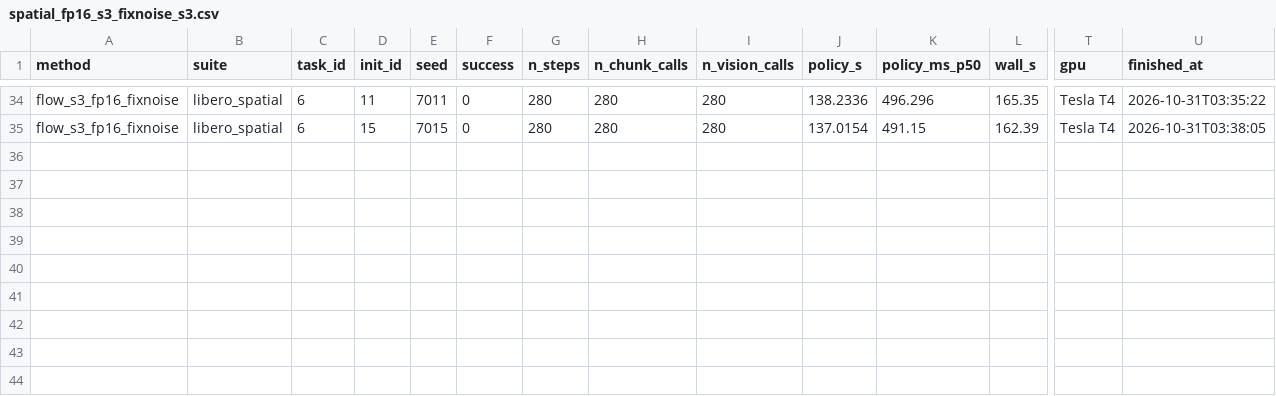
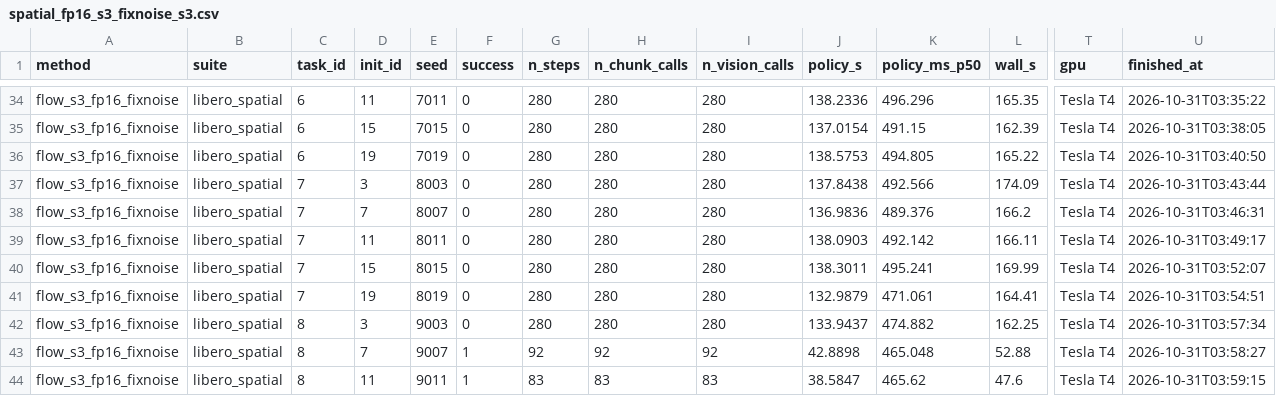
Before and after one commit to Ngoc-LM/efficient-vla, a CSV file: results/t4/raw/spatial_fp16_s3_fixnoise_s3.csv, drawn as a sheet; only a part is shown, gaps mark what is left out; rows hold the shown columns only; the diff names each change by its address in the sheet, - before the commit and + after, or states it on an @@ line.

Commit message:
T4 results: spatial_fp16_s3_fixnoise (in progress)

```diff
--- a/results/t4/raw/spatial_fp16_s3_fixnoise_s3.csv
+++ b/results/t4/raw/spatial_fp16_s3_fixnoise_s3.csv
+row 36: flow_s3_fp16_fixnoise | libero_spatial | 6 | 19 | 7019 | 0 | 280 | 280 | 280 | 138.5753 | 494.805 | 165.22 | Tesla T4 | 2026-10-31T03:40:50
+row 37: flow_s3_fp16_fixnoise | libero_spatial | 7 | 3 | 8003 | 0 | 280 | 280 | 280 | 137.8438 | 492.566 | 174.09 | Tesla T4 | 2026-10-31T03:43:44
+row 38: flow_s3_fp16_fixnoise | libero_spatial | 7 | 7 | 8007 | 0 | 280 | 280 | 280 | 136.9836 | 489.376 | 166.2 | Tesla T4 | 2026-10-31T03:46:31
+row 39: flow_s3_fp16_fixnoise | libero_spatial | 7 | 11 | 8011 | 0 | 280 | 280 | 280 | 138.0903 | 492.142 | 166.11 | Tesla T4 | 2026-10-31T03:49:17
+row 40: flow_s3_fp16_fixnoise | libero_spatial | 7 | 15 | 8015 | 0 | 280 | 280 | 280 | 138.3011 | 495.241 | 169.99 | Tesla T4 | 2026-10-31T03:52:07
+row 41: flow_s3_fp16_fixnoise | libero_spatial | 7 | 19 | 8019 | 0 | 280 | 280 | 280 | 132.9879 | 471.061 | 164.41 | Tesla T4 | 2026-10-31T03:54:51
+row 42: flow_s3_fp16_fixnoise | libero_spatial | 8 | 3 | 9003 | 0 | 280 | 280 | 280 | 133.9437 | 474.882 | 162.25 | Tesla T4 | 2026-10-31T03:57:34
+row 43: flow_s3_fp16_fixnoise | libero_spatial | 8 | 7 | 9007 | 1 | 92 | 92 | 92 | 42.8898 | 465.048 | 52.88 | Tesla T4 | 2026-10-31T03:58:27
+row 44: flow_s3_fp16_fixnoise | libero_spatial | 8 | 11 | 9011 | 1 | 83 | 83 | 83 | 38.5847 | 465.62 | 47.6 | Tesla T4 | 2026-10-31T03:59:15
```
Also changed, not shown: results/t4/raw/spatial_fp16_s3_fixnoise_s0.csv, results/t4/raw/spatial_fp16_s3_fixnoise_s1.csv, 39 other files.
